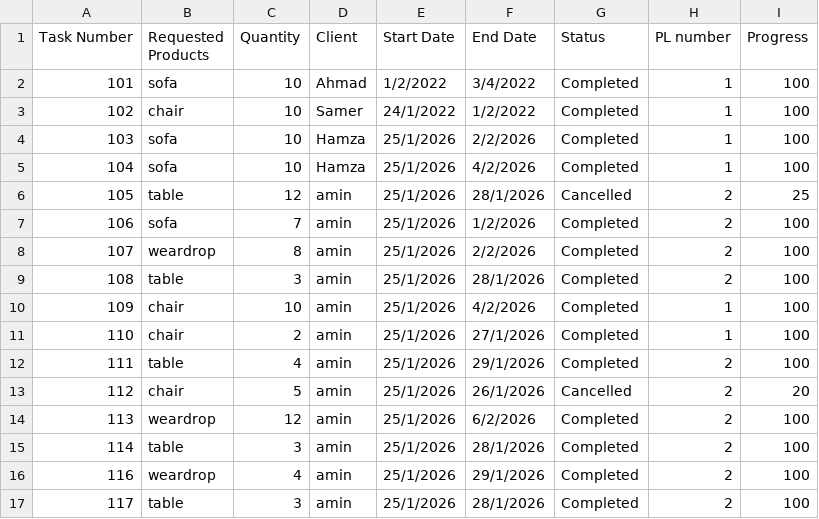
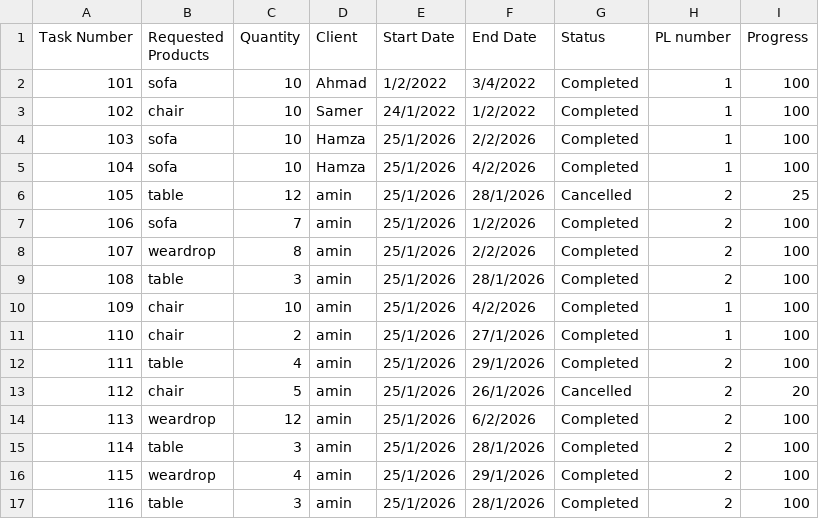
Before and after one commit to Hamzaaz25/FactoryManagment, a CSV file: Files/Tasks.csv, drawn as a sheet.

```diff
--- a/Files/Tasks.csv
+++ b/Files/Tasks.csv
@@ -15,3 +15,3 @@ Task Number , Requested Products , Quantity , Client , Start Date , End Date , S
 114 , table , 3,amin,25/1/2026,28/1/2026, Completed,2,100
-116 , weardrop , 4,amin,25/1/2026,29/1/2026, Completed,2,100
-117 , table , 3,amin ,25/1/2026,28/1/2026, Completed,2,100
+115 , weardrop , 4,amin,25/1/2026,29/1/2026, Completed,2,100
+116 , table , 3,amin,25/1/2026,28/1/2026, Completed,2,100
```
Also changed, not shown: Files/ProductLines.csv, 5 other files.
